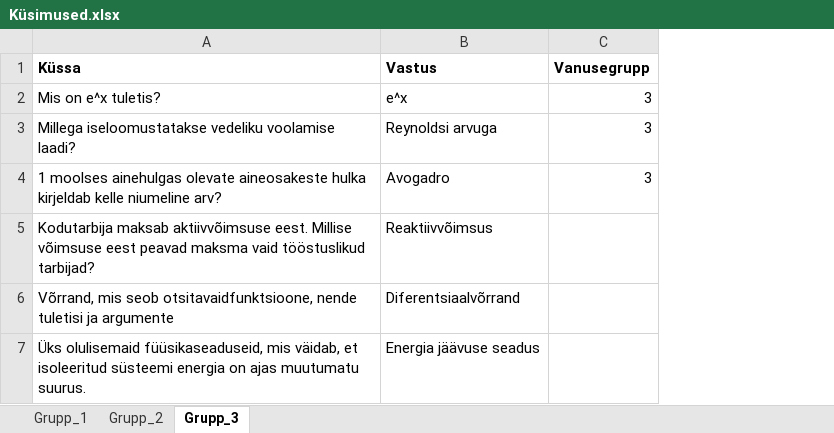
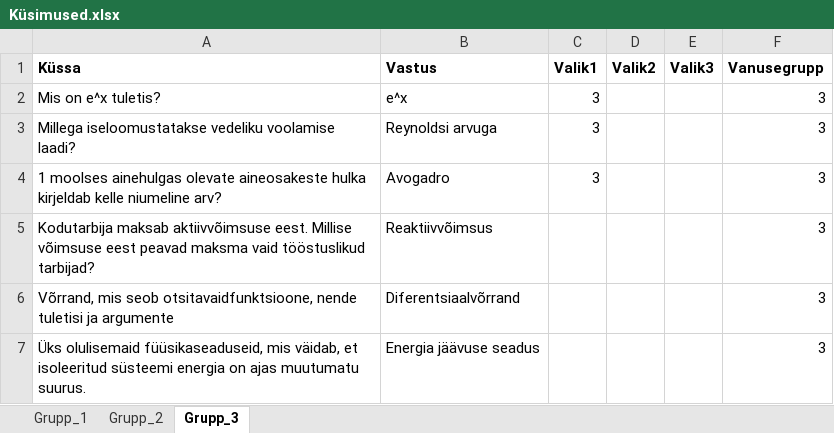
Before and after one commit to Isometimescode1/vendingprojekt, an Excel workbook: Küsimused.xlsx, sheet Grupp_3, drawn as a sheet; values as stored, in another font and other column widths than the file's, no borders; addresses are those after the commit; the diff names each change by its address in the sheet, - before the commit and + after, or states it on an @@ line.

```diff
--- a/Küsimused.xlsx (sheet Grupp_3)
+++ b/Küsimused.xlsx (sheet Grupp_3)
+column C (Valik1), rows 2-4: all 3
+column D (Valik2), empty
+column E (Valik3), empty
-F5:F7 (Vanusegrupp): (empty)
+F5:F7 (Vanusegrupp): 3
```
Also changed, not shown: 2 other files.
